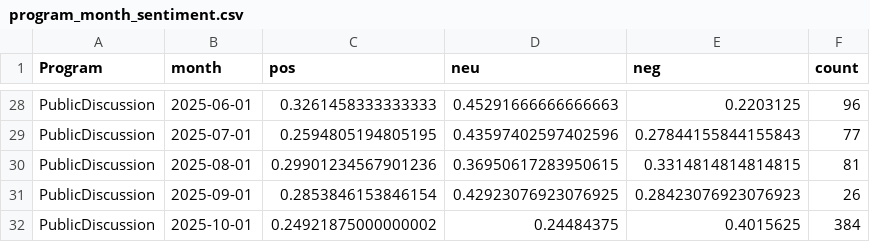
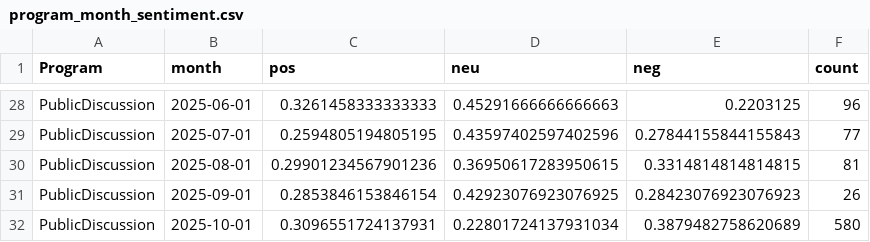
Before and after one commit to kennyjwright1/DataAnalytics, a CSV file: data/processed/exports/program_month_sentiment.csv, drawn as a sheet; only a part is shown, gaps mark what is left out.

```diff
--- a/data/processed/exports/program_month_sentiment.csv
+++ b/data/processed/exports/program_month_sentiment.csv
@@ -31,2 +31,2 @@ PublicDiscussion,2025-08-01,0.29901234567901236,0.36950617283950615,0.3314814814
 PublicDiscussion,2025-09-01,0.2853846153846154,0.42923076923076925,0.28423076923076923,26
-PublicDiscussion,2025-10-01,0.24921875000000002,0.24484375,0.4015625,384
+PublicDiscussion,2025-10-01,0.3096551724137931,0.22801724137931034,0.3879482758620689,580
```
Also changed, not shown: 1 other file.
